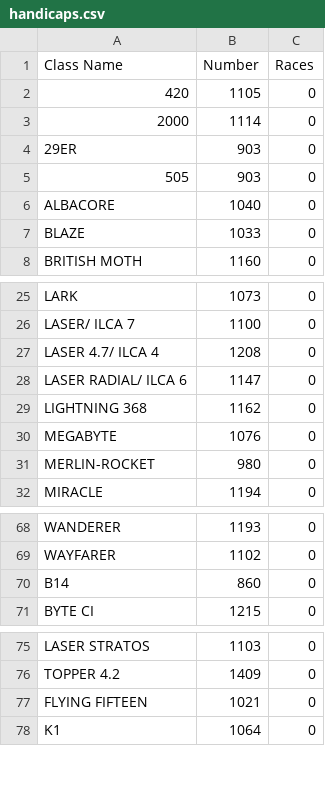
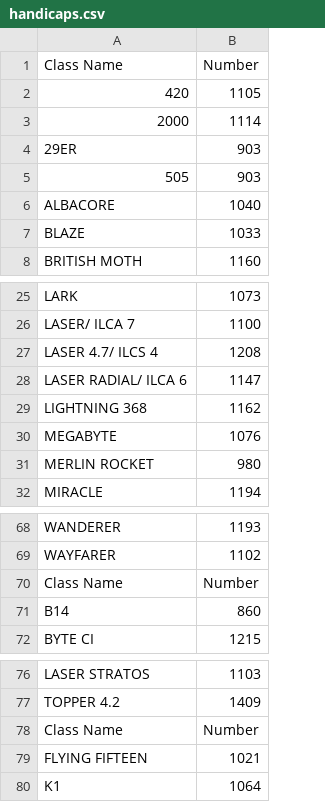
Before and after one commit to Sknight1376/Bartley-SC-App, a CSV file: handicaps.csv, drawn as a sheet; only a part is shown, gaps mark what is left out; removed rows and columns are numbered as before the commit, all else as after; the diff names each change by its address in the sheet, - before the commit and + after, or states it on an @@ line.

```diff
--- a/handicaps.csv
+++ b/handicaps.csv
-column C (Races), rows 2-8: all 0; rows 25-32: all 0; rows 68-71: all 0; rows 75-78: all 0
-A27 (Class Name): LASER 4.7/ ILCA 4
+A27 (Class Name): LASER 4.7/ ILCS 4
-A31 (Class Name): MERLIN-ROCKET
+A31 (Class Name): MERLIN ROCKET
+row 70: Class Name | Number
+row 78: Class Name | Number
```
Also changed, not shown: 2 other files.
